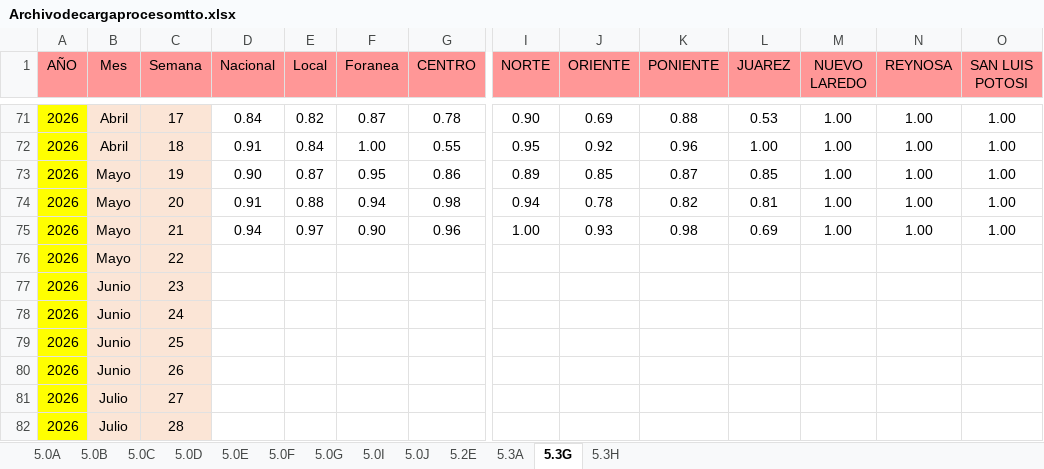
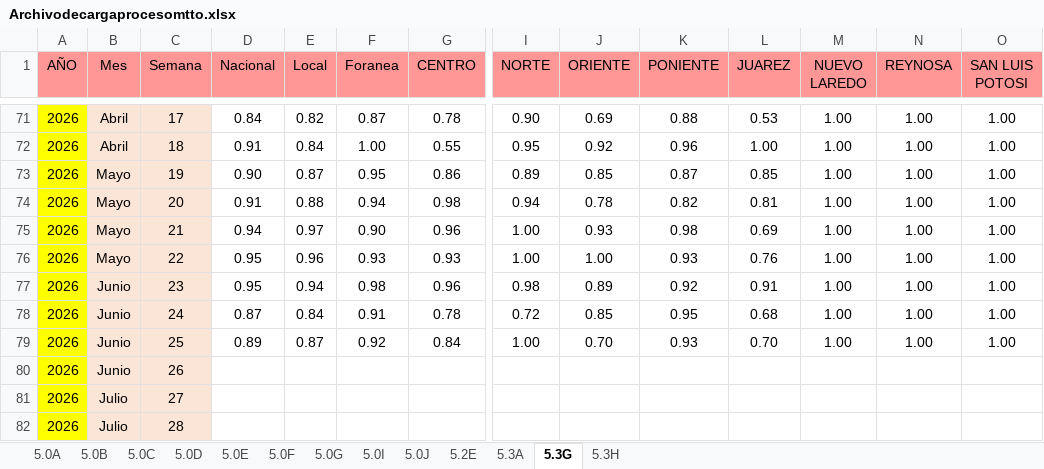
Before and after one commit to EDSALAS15/30-Nuevos-Indicadores, an Excel workbook: Archivodecargaprocesomtto.xlsx, sheet 5.3G, drawn as a sheet; only a part is shown, gaps mark what is left out; values as stored, in another font and other column widths than the file's, no borders; removed rows and columns are numbered as before the commit, all else as after; rows hold the shown columns only; the diff names each change by its address in the sheet, - before the commit and + after, or states it on an @@ line.

```diff
--- a/Archivodecargaprocesomtto.xlsx (sheet 5.3G)
+++ b/Archivodecargaprocesomtto.xlsx (sheet 5.3G)
-row 76: 2026 | Mayo | 22
-row 77: 2026 | Junio | 23
-row 78: 2026 | Junio | 24
-row 79: 2026 | Junio | 25
+row 76: 2026 | Mayo | 22 | 0.95 | 0.96 | 0.93 | 0.93 | 1.00 | 1.00 | 0.93 | 0.76 | 1.00 | 1.00 | 1.00
+row 77: 2026 | Junio | 23 | 0.95 | 0.94 | 0.98 | 0.96 | 0.98 | 0.89 | 0.92 | 0.91 | 1.00 | 1.00 | 1.00
+row 78: 2026 | Junio | 24 | 0.87 | 0.84 | 0.91 | 0.78 | 0.72 | 0.85 | 0.95 | 0.68 | 1.00 | 1.00 | 1.00
+row 79: 2026 | Junio | 25 | 0.89 | 0.87 | 0.92 | 0.84 | 1.00 | 0.70 | 0.93 | 0.70 | 1.00 | 1.00 | 1.00
```
Also changed, not shown: sheet 5.3H, sheet 5.3A, sheet 5.0F, sheet 5.0J, sheet 5.2E, sheet 5.0I, 6 more sheets.
